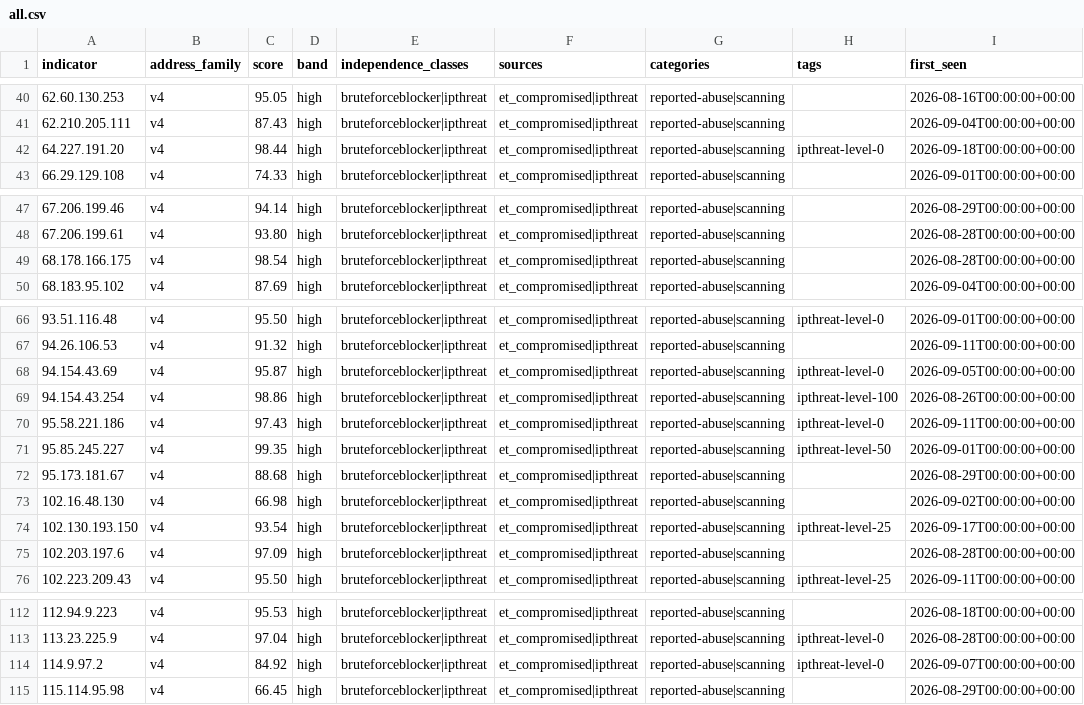
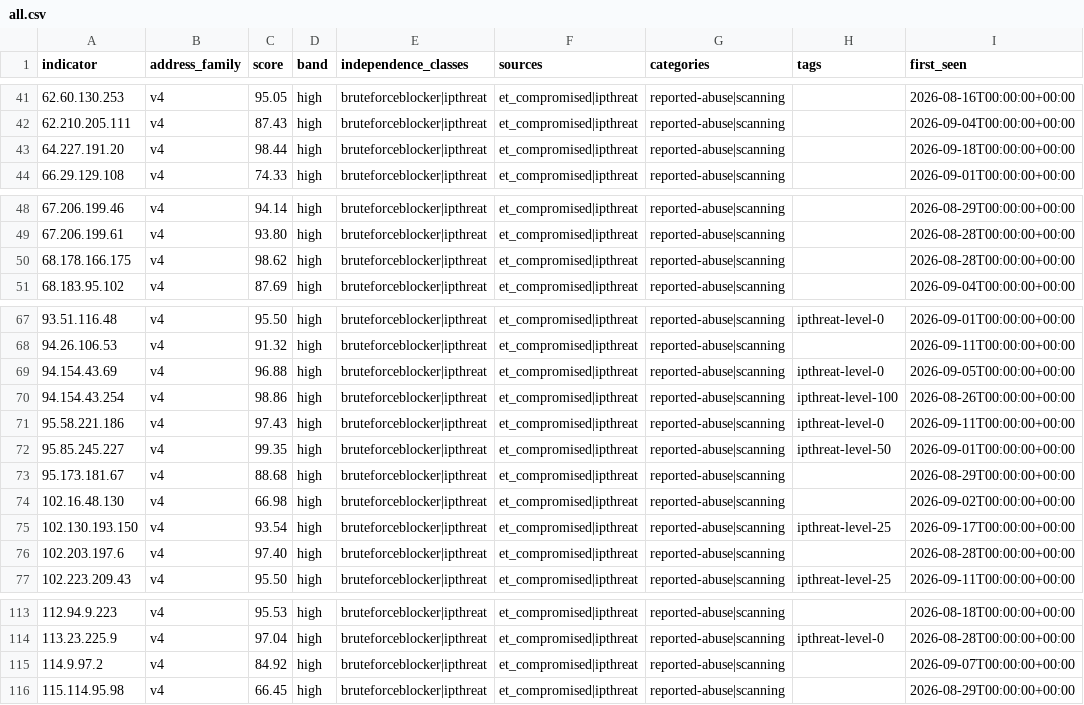
Before and after one commit to neilweitzel/xfeeds, a CSV file: feeds/clean/all.csv, drawn as a sheet; only a part is shown, gaps mark what is left out; addresses are those after the commit; the diff covers the shown part only; the diff names each change by its address in the sheet, - before the commit and + after, or states it on an @@ line.

```diff
--- a/feeds/clean/all.csv
+++ b/feeds/clean/all.csv
-H43 (tags): ipthreat-level-0
+H43 (tags): (empty)
-C50 (score): 98.54
+C50 (score): 98.62
-C69 (score): 95.87
+C69 (score): 96.88
-C76 (score): 97.09
+C76 (score): 97.40
-H115 (tags): ipthreat-level-0
+H115 (tags): (empty)
```
Also changed, not shown: 1 added row and 10 edited cells elsewhere in this file, 52 other files.
